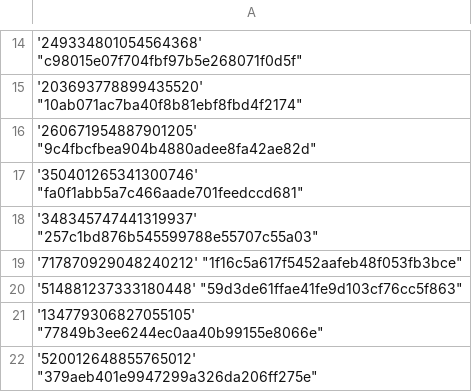
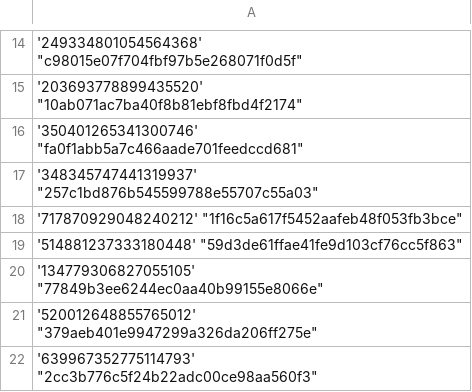
Before and after one commit to Heroes-United/patreonlist, a CSV file: users-uuids.csv, drawn as a sheet; only a part is shown, gaps mark what is left out; the shorter side is filled out with more unchanged rows.

Commit message:
[HeroesUnited BOT] added new uuids || or updated mods

```diff
--- a/users-uuids.csv
+++ b/users-uuids.csv
@@ -15,3 +15,2 @@
 '203693778899435520' "10ab071ac7ba40f8b81ebf8fbd4f2174"
-'260671954887901205' "9c4fbcfbea904b4880adee8fa42ae82d"
 '350401265341300746' "fa0f1abb5a7c466aade701feedccd681"
```
Also changed, not shown: users.csv.
